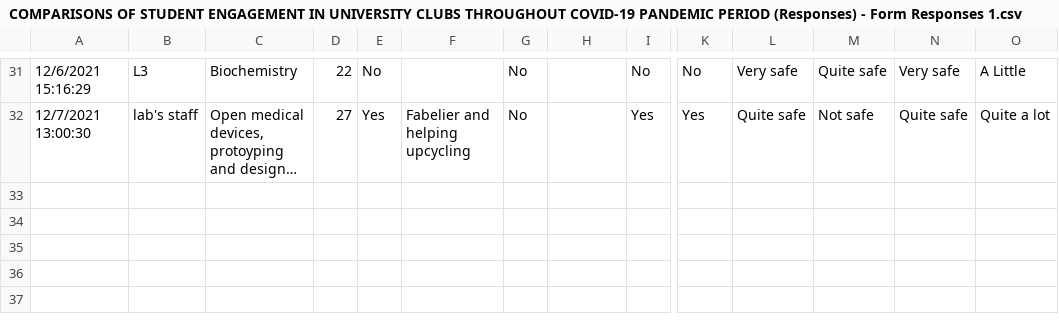
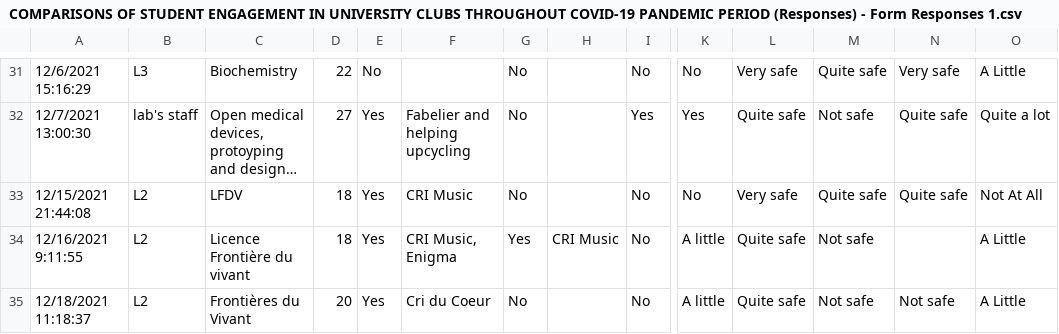
Before and after one commit to AlexanderOG/Open-Science-Team-5, a CSV file: COMPARISONS OF STUDENT ENGAGEMENT IN UNIVERSITY CLUBS THROUGHOUT COVID-19 PANDEMIC PERIOD (Responses) - Form Responses 1.csv, drawn as a sheet; only a part is shown, gaps mark what is left out; long unchanged cells end in …; rows hold the shown columns only; the diff names each change by its address in the sheet, - before the commit and + after, or states it on an @@ line.

Commit message:
update answers

```diff
--- a/COMPARISONS OF STUDENT ENGAGEMENT IN UNIVERSITY CLUBS THROUGHOUT COVID-19 PANDEMIC PERIOD (Responses) - Form Responses 1.csv
+++ b/COMPARISONS OF STUDENT ENGAGEMENT IN UNIVERSITY CLUBS THROUGHOUT COVID-19 PANDEMIC PERIOD (Responses) - Form Responses 1.csv
+row 33: 12/15/2021 21:44:08 | L2 | LFDV | 18 | Yes | CRI Music | No |  | No | No | Very safe | Quite safe | Quite safe | Not At All
+row 34: 12/16/2021 9:11:55 | L2 | Licence Frontière du vivant | 18 | Yes | CRI Music, Enigma | Yes | CRI Music | No | A little | Quite safe | Not safe |  | A Little
+row 35: 12/18/2021 11:18:37 | L2 | Frontières du Vivant | 20 | Yes | Cri du Coeur | No |  | No | A little | Quite safe | Not safe | Not safe | A Little
```
